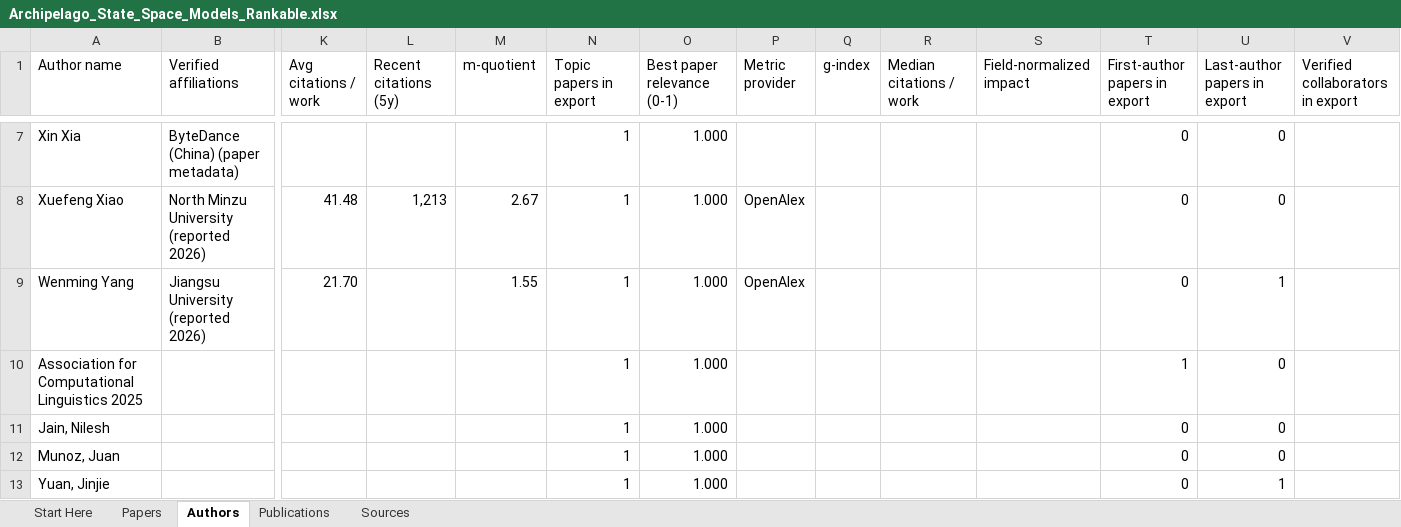
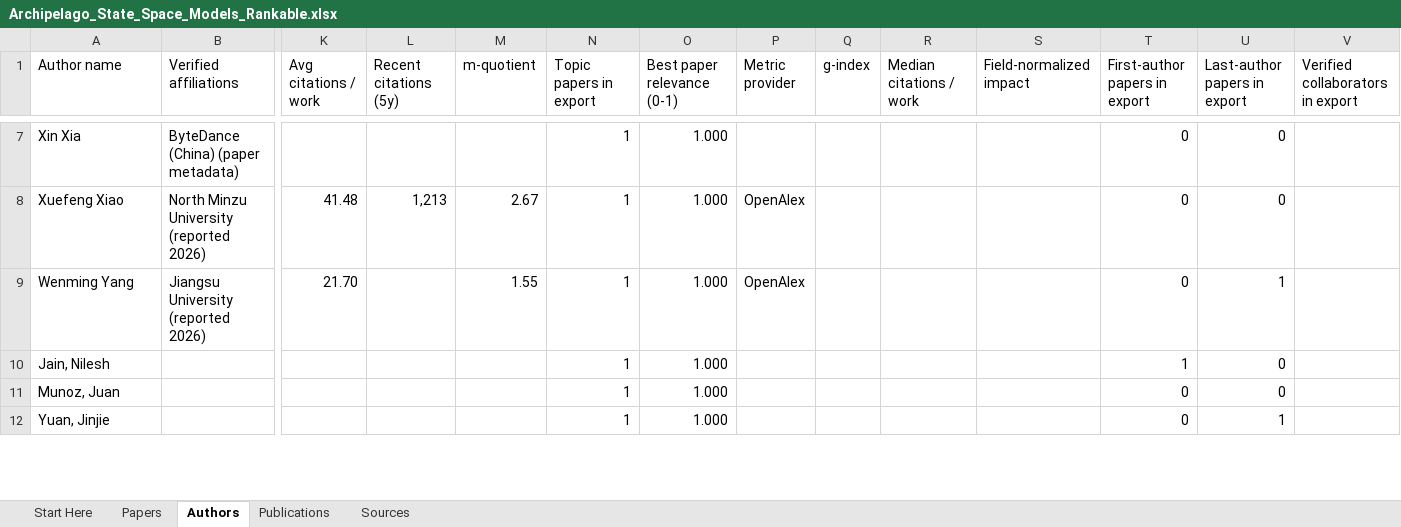
Before and after one commit to prataykarali/Archipelago, an Excel workbook: host_research/ui/examples/Archipelago_State_Space_Models_Rankable.xlsx, sheet Authors, drawn as a sheet; only a part is shown, gaps mark what is left out; values as stored, in another font and other column widths than the file's, no cell formats; removed rows and columns are numbered as before the commit, all else as after; rows hold the shown columns only; the diff names each change by its address in the sheet, - before the commit and + after, or states it on an @@ line.

Commit message:
Exclude venue metadata mistaken for an author

```diff
--- a/host_research/ui/examples/Archipelago_State_Space_Models_Rankable.xlsx (sheet Authors)
+++ b/host_research/ui/examples/Archipelago_State_Space_Models_Rankable.xlsx (sheet Authors)
-row 10: Association for Computational Linguistics 2025 |  |  |  |  | 1 | 1.000 |  |  |  |  | 1 | 0
-T10 (First-author papers in export): 0
+T10 (First-author papers in export): 1
```
Also changed, not shown: sheet Start Here, sheet Papers, cell formats, outputs/research-overhaul-20261116/Archipelago_State_Space_Models_Rankable.xlsx, 5 other files.
